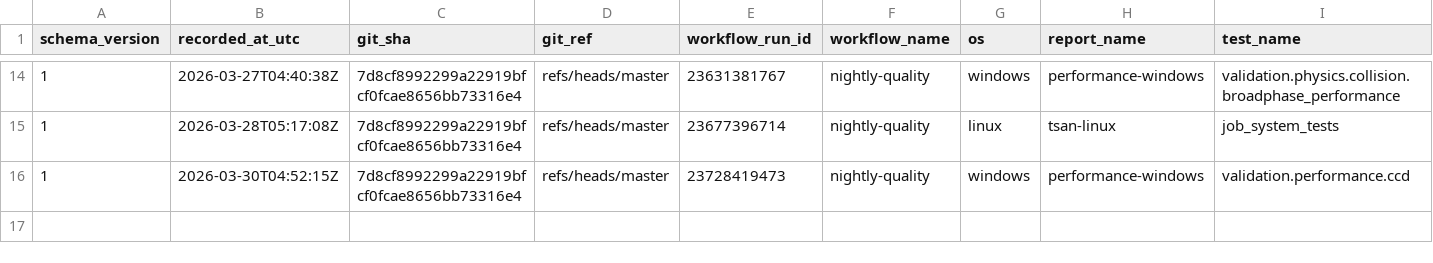
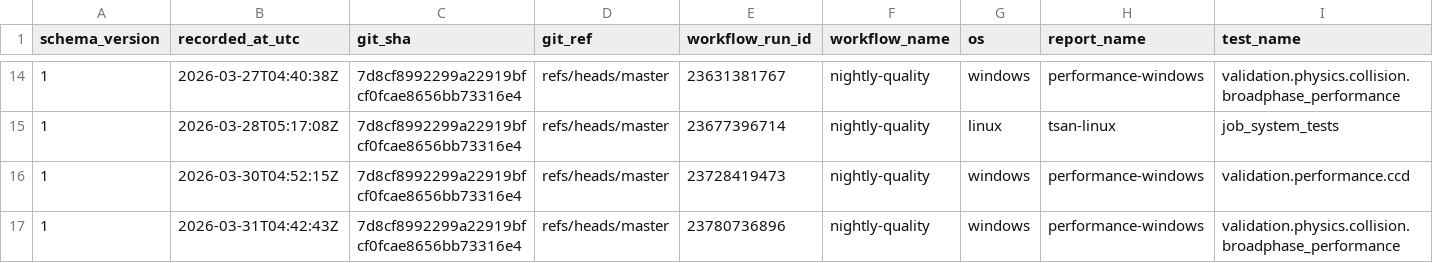
Before and after one commit to Jhoneagle/phynity, a CSV file: infra/history/flaky_test_history.csv, drawn as a sheet; only a part is shown, gaps mark what is left out; rows hold the shown columns only; the diff names each change by its address in the sheet, - before the commit and + after, or states it on an @@ line.

```diff
--- a/infra/history/flaky_test_history.csv
+++ b/infra/history/flaky_test_history.csv
+row 17: 1 | 2026-03-31T04:42:43Z | 7d8cf8992299a22919bfcf0fcae8656bb73316e4 | refs/heads/master | 23780736896 | nightly-quality | windows | performance-windows | validation.physics.collision.broadphase_performance
```
Also changed, not shown: 1 other file.
